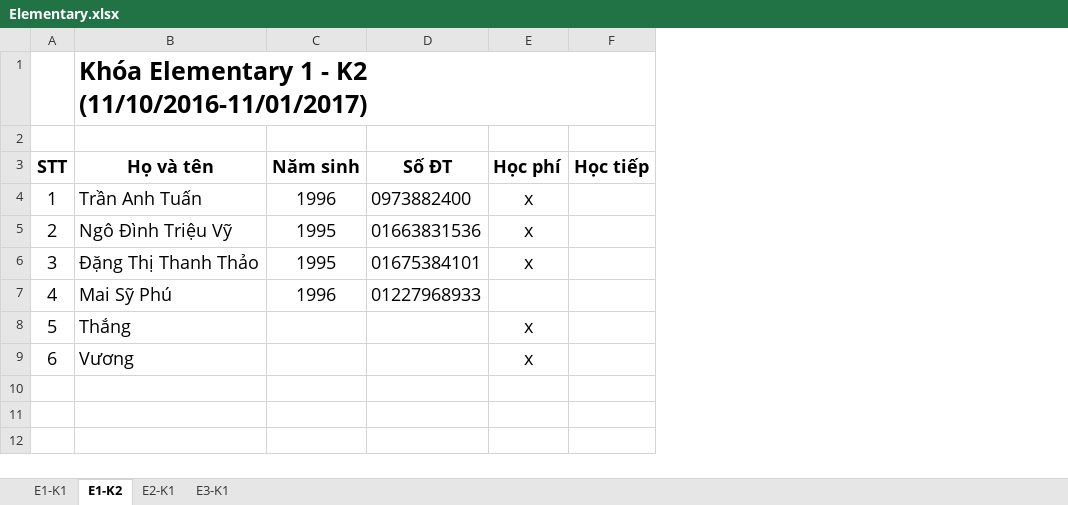
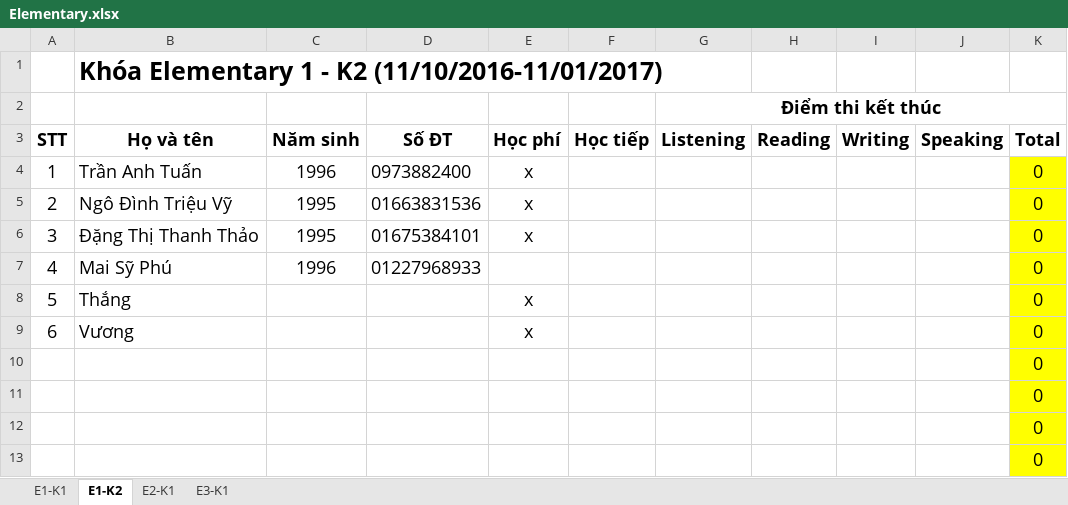
Before and after one commit to dhphong87/Success, an Excel workbook: Danh Sach Lop/Elementary.xlsx, sheet E1-K2, drawn as a sheet; values as stored, in another font and other column widths than the file's, no borders; the diff names each change by its address in the sheet, - before the commit and + after, or states it on an @@ line.

```diff
--- a/Danh Sach Lop/Elementary.xlsx (sheet E1-K2)
+++ b/Danh Sach Lop/Elementary.xlsx (sheet E1-K2)
+column G (Listening), row 2: Điểm thi kết thúc
+column H (Reading), empty
+column I (Writing), empty
+column J (Speaking), empty
+column K (Total), rows 4-9: all 0
+row 10:  |  |  |  |  |  |  |  |  |  | 0
+row 11:  |  |  |  |  |  |  |  |  |  | 0
+row 12:  |  |  |  |  |  |  |  |  |  | 0
+row 13:  |  |  |  |  |  |  |  |  |  | 0
```
